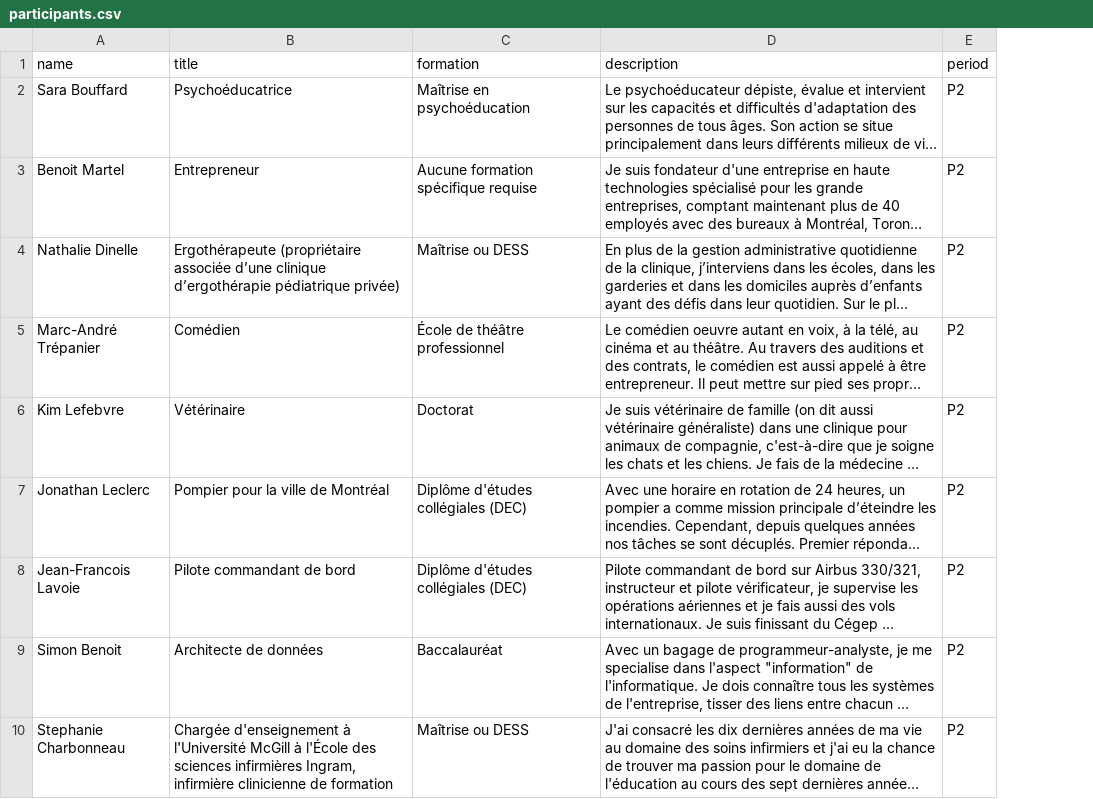
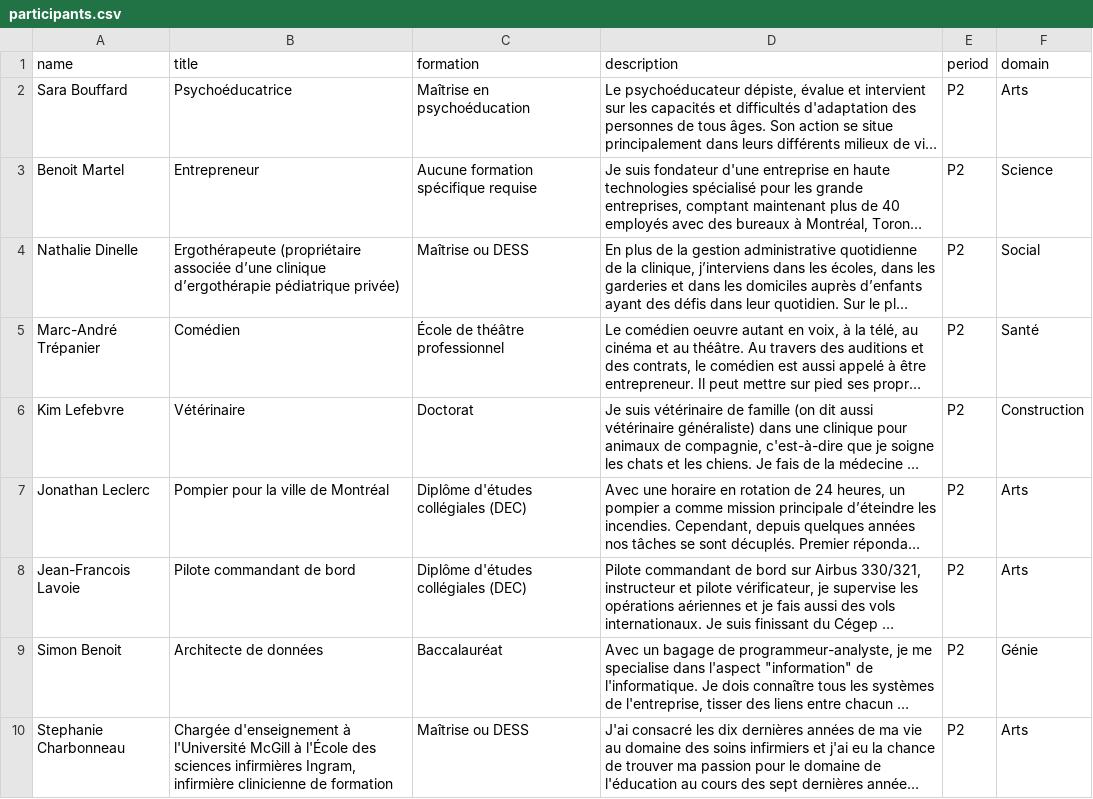
Before and after one commit to Bhacaz/journee-carriere-css-participants, a CSV file: assets/data/participants.csv, drawn as a sheet; only a part is shown; long unchanged cells end in …; the diff names each change by its address in the sheet, - before the commit and + after, or states it on an @@ line.

Commit message:
Tag for domain

```diff
--- a/assets/data/participants.csv
+++ b/assets/data/participants.csv
+column F (domain), rows 2-10: Arts | Science | Social | Santé | Construction | Arts | Arts | Génie | Arts
```
Also changed, not shown: 4 other files.
